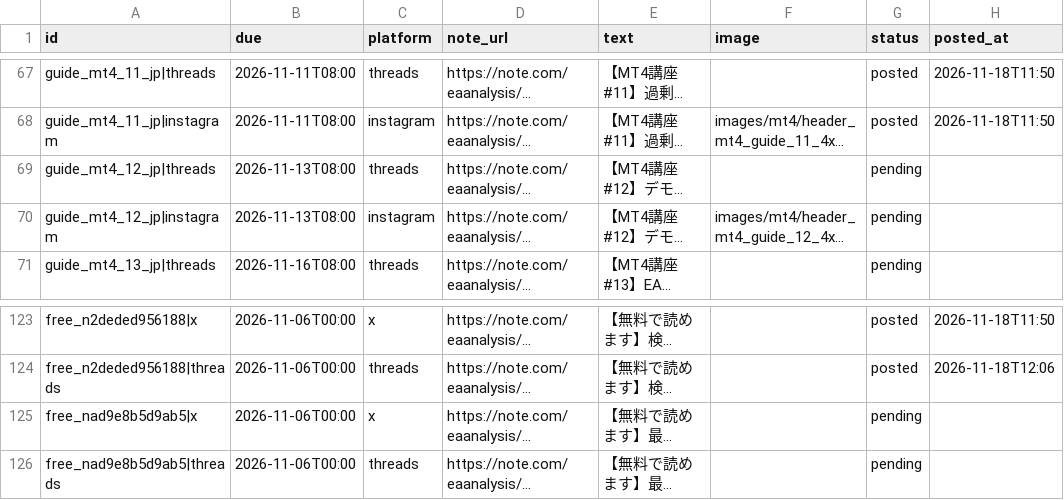
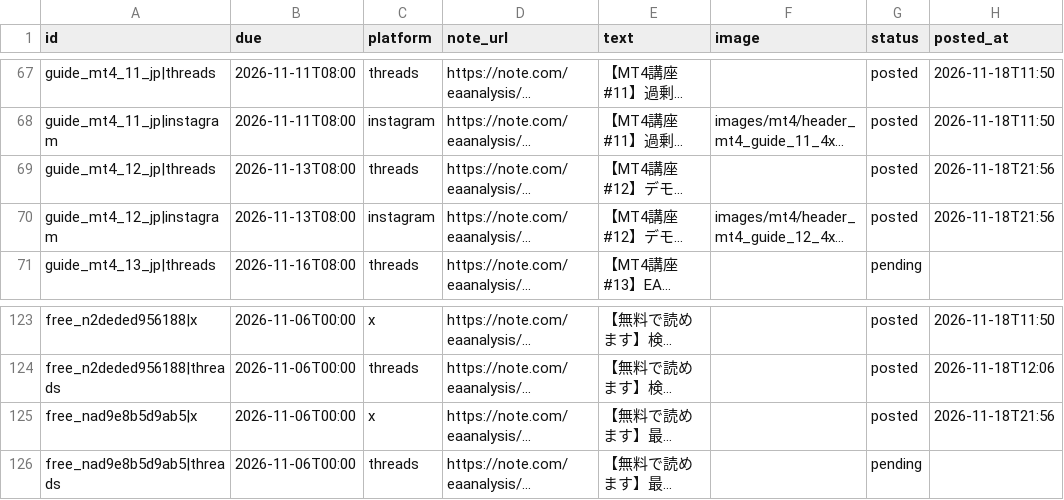
Before and after one commit to mi59jis/ea-verification-sns, a CSV file: sns-automation/config/mt4_posts.csv, drawn as a sheet; only a part is shown, gaps mark what is left out; long unchanged cells end in …; the diff names each change by its address in the sheet, - before the commit and + after, or states it on an @@ line.

```diff
--- a/sns-automation/config/mt4_posts.csv
+++ b/sns-automation/config/mt4_posts.csv
-G69:G70 (status): pending
+G69:G70 (status): posted
-H69:H70 (posted_at): (empty)
+H69:H70 (posted_at): 2026-11-18T21:56
-G125 (status): pending
+G125 (status): posted
-H125 (posted_at): (empty)
+H125 (posted_at): 2026-11-18T21:56
```
Also changed, not shown: 1 other file.
